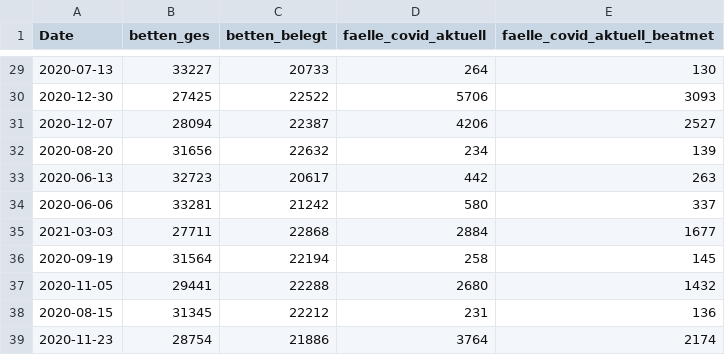
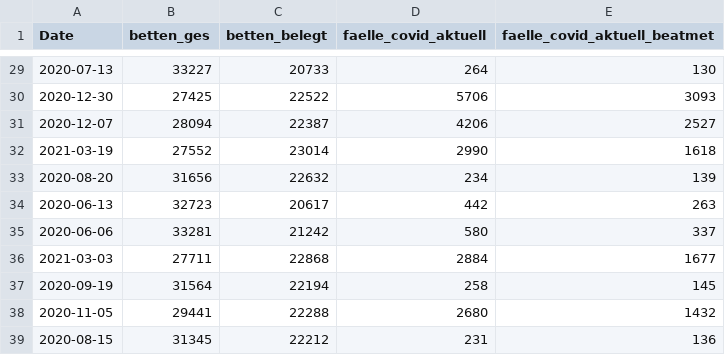
Before and after one commit to hodoi05/vaccinedata, a CSV file: data/source/de-divi-bl/01.csv, drawn as a sheet; only a part is shown, gaps mark what is left out; the shorter side is filled out with more unchanged rows; the diff names each change by its address in the sheet, - before the commit and + after, or states it on an @@ line.

```diff
--- a/data/source/de-divi-bl/01.csv
+++ b/data/source/de-divi-bl/01.csv
+row 32: 2021-03-19 | 27552 | 23014 | 2990 | 1618
```
Also changed, not shown: data/df_all.csv, data/df_all_min_max_scaled.csv, 19 other files.
